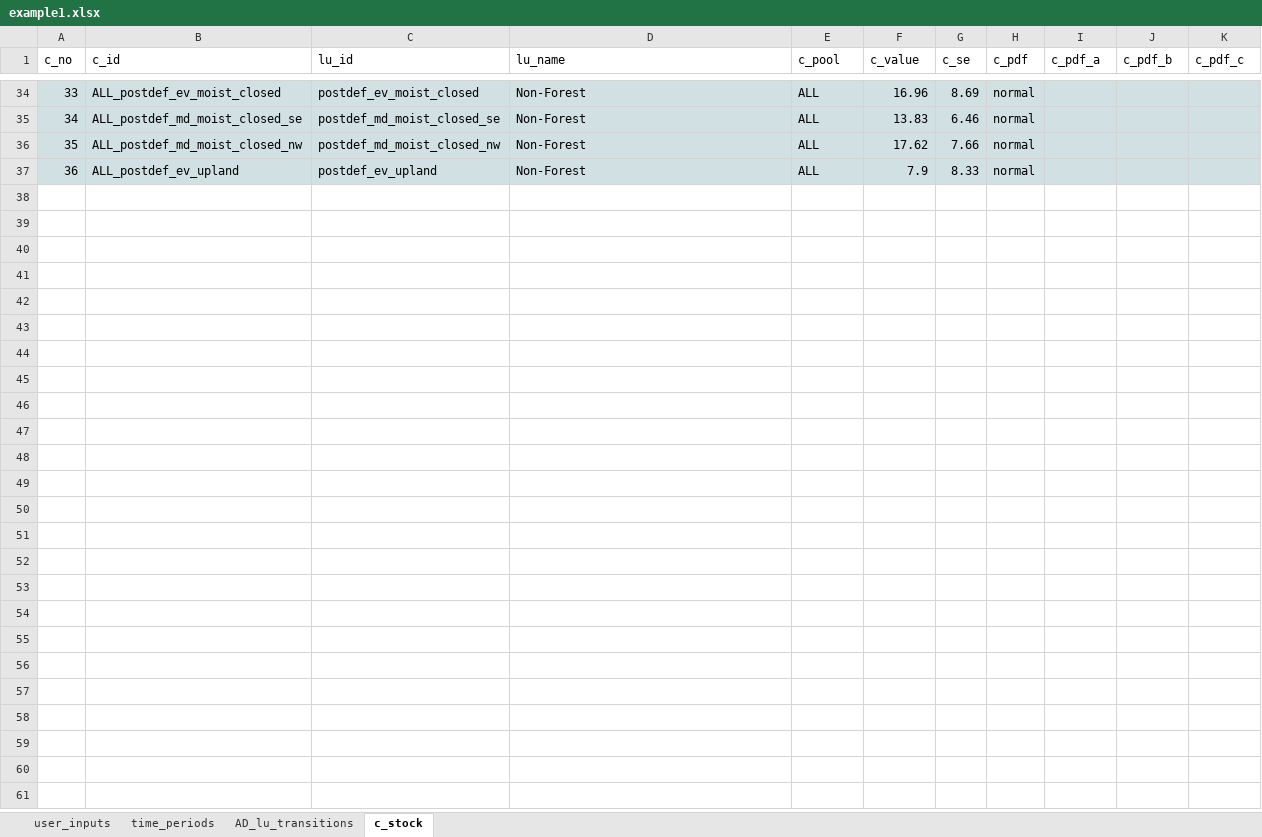
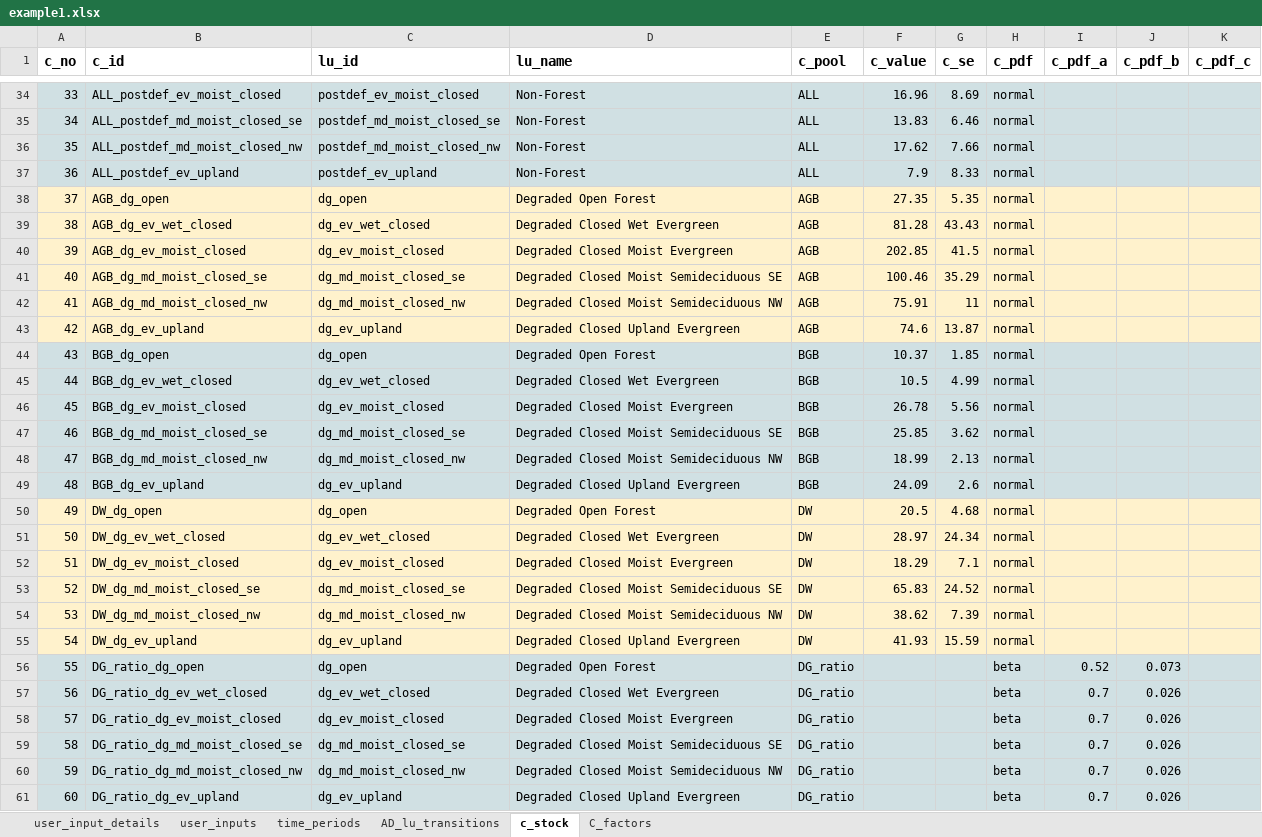
Before and after one commit to openforis/mocaredd, an Excel workbook: inst/extdata/example1.xlsx, sheet c_stock, drawn as a sheet; only a part is shown, gaps mark what is left out; values as stored, in another font and other column widths than the file's, no borders; the diff covers the shown part only; the diff names each change by its address in the sheet, - before the commit and + after, or states it on an @@ line.

```diff
--- a/inst/extdata/example1.xlsx (sheet c_stock)
+++ b/inst/extdata/example1.xlsx (sheet c_stock)
+sheet tab: user_input_details
+sheet tab: C_factors
-A1:K1 bold: off
+A1:K1 bold: on, text size: larger
+row 38: 37 | AGB_dg_open | dg_open | Degraded Open Forest | AGB | 27.35 | 5.35 | normal
+row 39: 38 | AGB_dg_ev_wet_closed | dg_ev_wet_closed | Degraded Closed Wet Evergreen | AGB | 81.28 | 43.43 | normal
+row 40: 39 | AGB_dg_ev_moist_closed | dg_ev_moist_closed | Degraded Closed Moist Evergreen | AGB | 202.85 | 41.5 | normal
+row 41: 40 | AGB_dg_md_moist_closed_se | dg_md_moist_closed_se | Degraded Closed Moist Semideciduous SE | AGB | 100.46 | 35.29 | normal
+row 42: 41 | AGB_dg_md_moist_closed_nw | dg_md_moist_closed_nw | Degraded Closed Moist Semideciduous NW | AGB | 75.91 | 11 | normal
+row 43: 42 | AGB_dg_ev_upland | dg_ev_upland | Degraded Closed Upland Evergreen | AGB | 74.6 | 13.87 | normal
+row 44: 43 | BGB_dg_open | dg_open | Degraded Open Forest | BGB | 10.37 | 1.85 | normal
+row 45: 44 | BGB_dg_ev_wet_closed | dg_ev_wet_closed | Degraded Closed Wet Evergreen | BGB | 10.5 | 4.99 | normal
+row 46: 45 | BGB_dg_ev_moist_closed | dg_ev_moist_closed | Degraded Closed Moist Evergreen | BGB | 26.78 | 5.56 | normal
+row 47: 46 | BGB_dg_md_moist_closed_se | dg_md_moist_closed_se | Degraded Closed Moist Semideciduous SE | BGB | 25.85 | 3.62 | normal
+row 48: 47 | BGB_dg_md_moist_closed_nw | dg_md_moist_closed_nw | Degraded Closed Moist Semideciduous NW | BGB | 18.99 | 2.13 | normal
+row 49: 48 | BGB_dg_ev_upland | dg_ev_upland | Degraded Closed Upland Evergreen | BGB | 24.09 | 2.6 | normal
+row 50: 49 | DW_dg_open | dg_open | Degraded Open Forest | DW | 20.5 | 4.68 | normal
+row 51: 50 | DW_dg_ev_wet_closed | dg_ev_wet_closed | Degraded Closed Wet Evergreen | DW | 28.97 | 24.34 | normal
+row 52: 51 | DW_dg_ev_moist_closed | dg_ev_moist_closed | Degraded Closed Moist Evergreen | DW | 18.29 | 7.1 | normal
+row 53: 52 | DW_dg_md_moist_closed_se | dg_md_moist_closed_se | Degraded Closed Moist Semideciduous SE | DW | 65.83 | 24.52 | normal
+row 54: 53 | DW_dg_md_moist_closed_nw | dg_md_moist_closed_nw | Degraded Closed Moist Semideciduous NW | DW | 38.62 | 7.39 | normal
+row 55: 54 | DW_dg_ev_upland | dg_ev_upland | Degraded Closed Upland Evergreen | DW | 41.93 | 15.59 | normal
+row 56: 55 | DG_ratio_dg_open | dg_open | Degraded Open Forest | DG_ratio |  |  | beta | 0.52 | 0.073
+row 57: 56 | DG_ratio_dg_ev_wet_closed | dg_ev_wet_closed | Degraded Closed Wet Evergreen | DG_ratio |  |  | beta | 0.7 | 0.026
+row 58: 57 | DG_ratio_dg_ev_moist_closed | dg_ev_moist_closed | Degraded Closed Moist Evergreen | DG_ratio |  |  | beta | 0.7 | 0.026
+row 59: 58 | DG_ratio_dg_md_moist_closed_se | dg_md_moist_closed_se | Degraded Closed Moist Semideciduous SE | DG_ratio |  |  | beta | 0.7 | 0.026
+row 60: 59 | DG_ratio_dg_md_moist_closed_nw | dg_md_moist_closed_nw | Degraded Closed Moist Semideciduous NW | DG_ratio |  |  | beta | 0.7 | 0.026
+row 61: 60 | DG_ratio_dg_ev_upland | dg_ev_upland | Degraded Closed Upland Evergreen | DG_ratio |  |  | beta | 0.7 | 0.026
```
Also changed, not shown: 1 edited cell elsewhere in this sheet, sheet AD_lu_transitions, sheet user_inputs, 8 other files.
